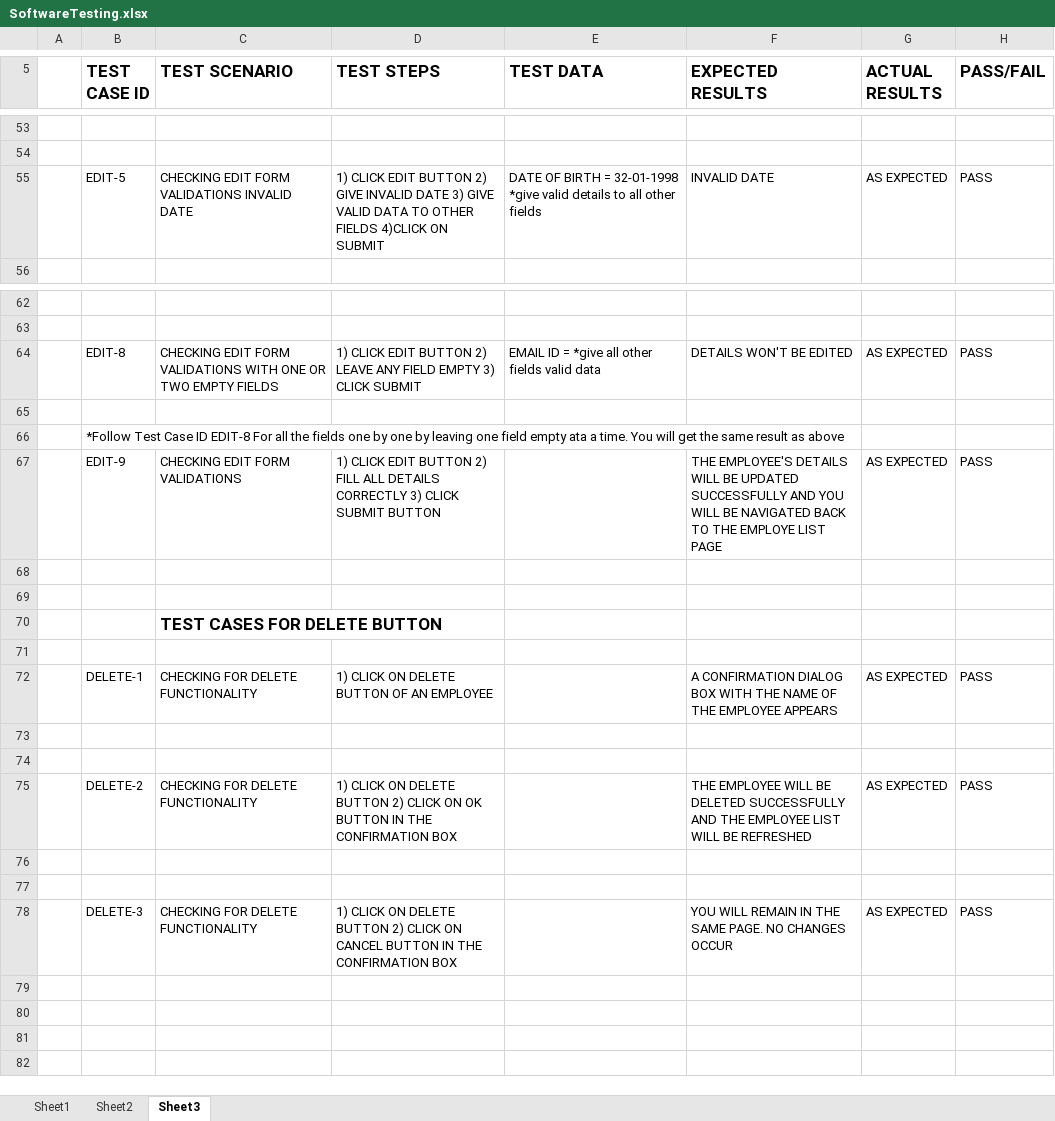
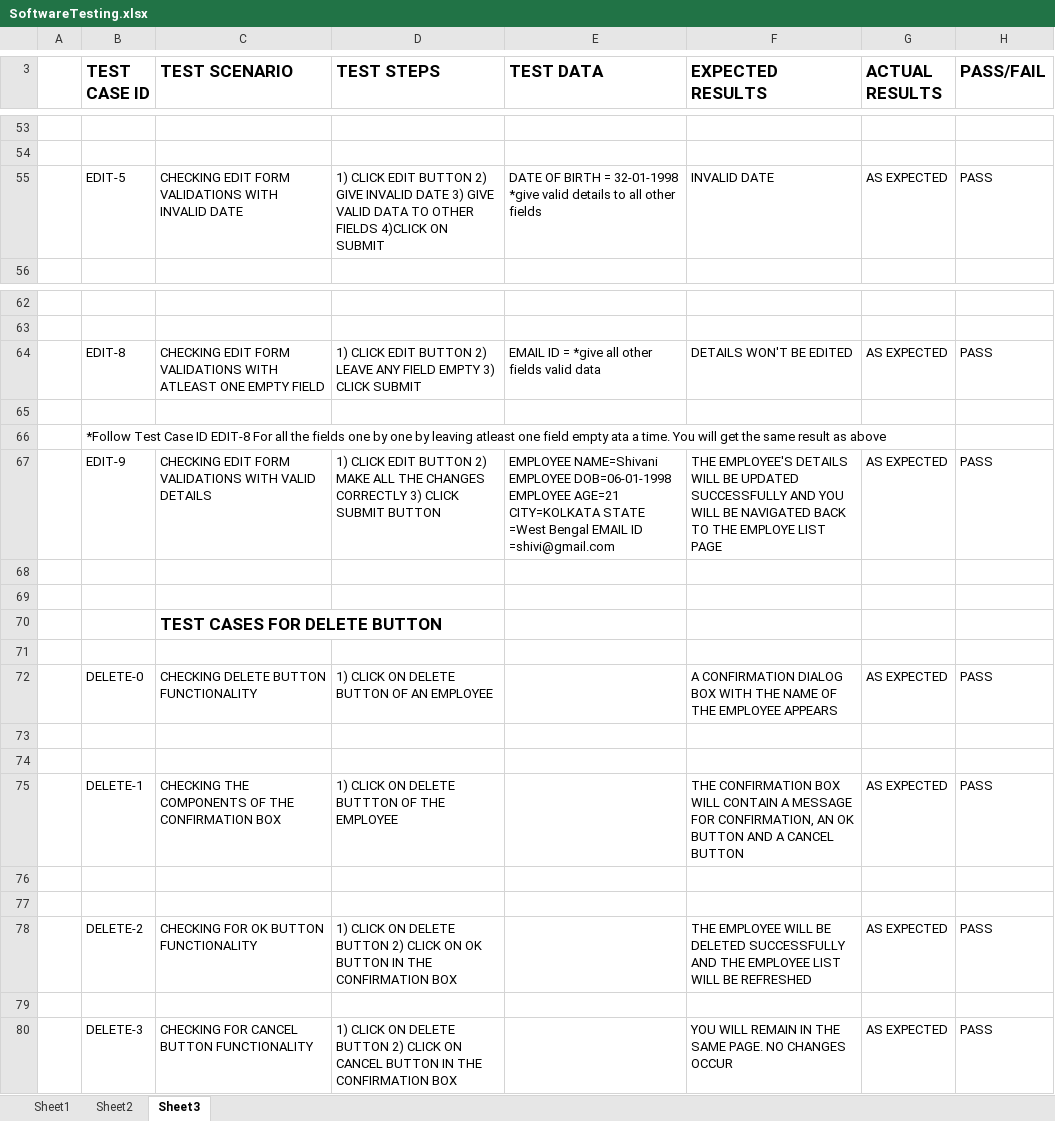
Before and after one commit to jhapriyanka06/assignment, an Excel workbook: SoftwareTesting.xlsx, sheet Sheet3, drawn as a sheet; only a part is shown, gaps mark what is left out; values as stored, in another font and other column widths than the file's, no borders; addresses are those after the commit; the diff covers the shown part only; the diff names each change by its address in the sheet, - before the commit and + after, or states it on an @@ line.

Commit message:
first commit

```diff
--- a/SoftwareTesting.xlsx (sheet Sheet3)
+++ b/SoftwareTesting.xlsx (sheet Sheet3)
-C55 (TEST SCENARIO): …FORM VALIDATIONS INVALID DATE
+C55 (TEST SCENARIO): …FORM VALIDATIONS WITH INVALID DATE
-C64 (TEST SCENARIO): …VALIDATIONS WITH ONE OR TWO EMPTY FIELDS
+C64 (TEST SCENARIO): …VALIDATIONS WITH ATLEAST ONE EMPTY FIELD
-B66 (TEST CASE ID): …by leaving one field…
+B66 (TEST CASE ID): …by leaving atleast one field…
-C67 (TEST SCENARIO): CHECKING EDIT FORM VALIDATIONS
+C67 (TEST SCENARIO): CHECKING EDIT FORM VALIDATIONS WITH VALID DETAILS
-D67 (TEST STEPS): …BUTTON 2) FILL ALL DETAILS CORRECTLY 3)…
+D67 (TEST STEPS): …BUTTON 2) MAKE ALL THE CHANGES CORRECTLY 3)…
-E67 (TEST DATA): (empty)
+E67 (TEST DATA): EMPLOYEE NAME=Shivani EMPLOYEE DOB=06-01-1998 EMPLOYEE AGE=21 CITY=KOLKATA STATE =West Bengal EMAIL ID =shivi@gmail.com
-B72 (TEST CASE ID): DELETE-1
+B72 (TEST CASE ID): DELETE-0
-C72 (TEST SCENARIO): CHECKING FOR DELETE FUNCTIONALITY
+C72 (TEST SCENARIO): CHECKING DELETE BUTTON FUNCTIONALITY
-B75 (TEST CASE ID): DELETE-2
+B75 (TEST CASE ID): DELETE-1
-C75 (TEST SCENARIO): CHECKING FOR DELETE FUNCTIONALITY
+C75 (TEST SCENARIO): CHECKING THE COMPONENTS OF THE CONFIRMATION BOX
-D75 (TEST STEPS): …ON DELETE BUTTON 2) CLICK ON OK BUTTON IN THE CONFIRMATION BOX
+D75 (TEST STEPS): …ON DELETE BUTTTON OF THE EMPLOYEE
-F75 (EXPECTED RESULTS): THE EMPLOYEE WILL BE DELETED SUCCESSFULLY AND THE EMPLOYEE LIST WILL BE REFRESHED
+F75 (EXPECTED RESULTS): THE CONFIRMATION BOX WILL CONTAIN A MESSAGE FOR CONFIRMATION, AN OK BUTTON AND A CANCEL BUTTON
+row 78:  | DELETE-2 | CHECKING FOR OK BUTTON FUNCTIONALITY | 1) CLICK ON DELETE BUTTON 2) CLICK ON OK BUTTON IN THE CONFIRMATION BOX |  | THE EMPLOYEE WILL BE DELETED SUCCESSFULLY AND THE EMPLOYEE LIST WILL BE REFRESHED | AS EXPECTED | PASS
+row 79: (empty)
-C80 (TEST SCENARIO): CHECKING FOR DELETE FUNCTIONALITY
+C80 (TEST SCENARIO): CHECKING FOR CANCEL BUTTON FUNCTIONALITY
```
Also changed, not shown: 3 added rows, 3 removed rows and 11 edited cells elsewhere in this sheet.
